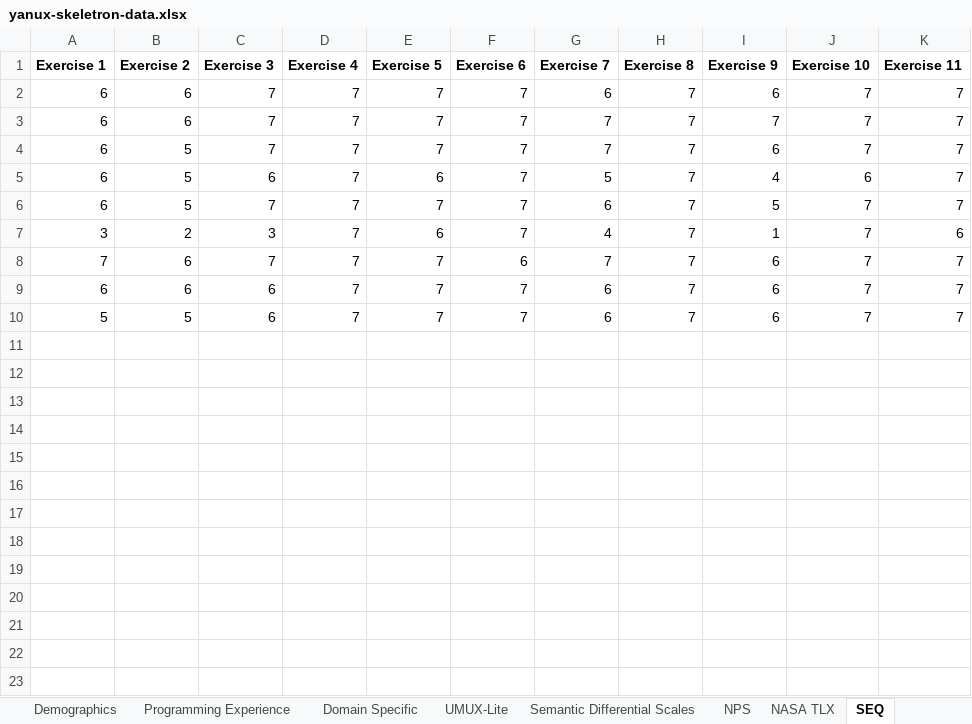
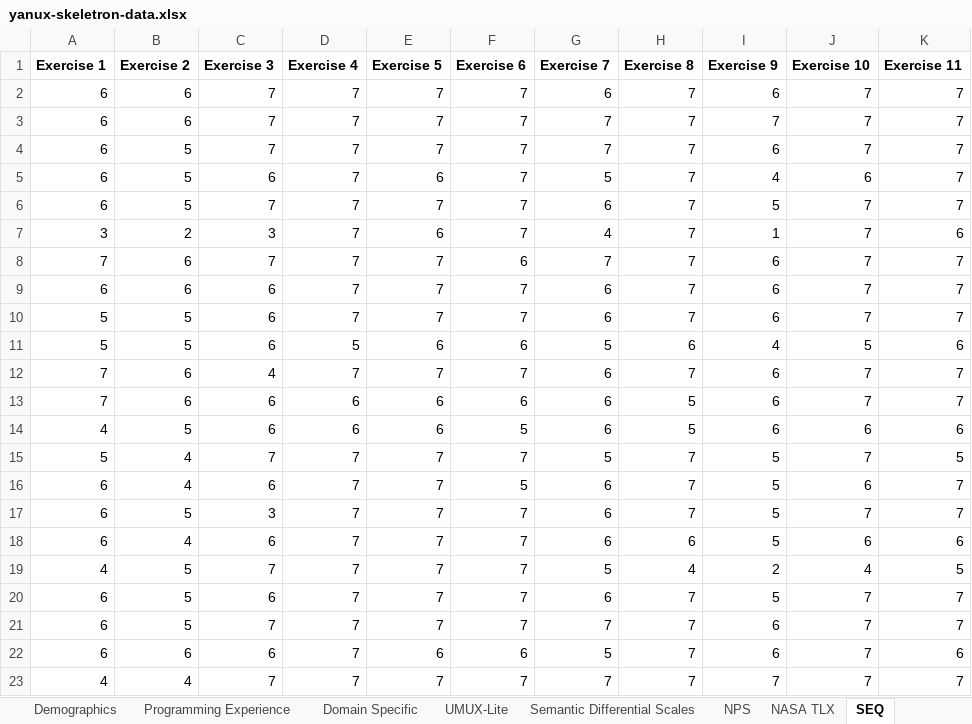
Before and after one commit to YanuX-Framework/YanuX-Cruncher, an Excel workbook: data/userstudies/yanux-skeletron-data.xlsx, sheet SEQ, drawn as a sheet; values as stored, in another font and other column widths than the file's, no borders; charts and pictures not drawn; the diff names each change by its address in the sheet, - before the commit and + after, or states it on an @@ line.

```diff
--- a/data/userstudies/yanux-skeletron-data.xlsx (sheet SEQ)
+++ b/data/userstudies/yanux-skeletron-data.xlsx (sheet SEQ)
+row 11: 5 | 5 | 6 | 5 | 6 | 6 | 5 | 6 | 4 | 5 | 6
+row 12: 7 | 6 | 4 | 7 | 7 | 7 | 6 | 7 | 6 | 7 | 7
+row 13: 7 | 6 | 6 | 6 | 6 | 6 | 6 | 5 | 6 | 7 | 7
+row 14: 4 | 5 | 6 | 6 | 6 | 5 | 6 | 5 | 6 | 6 | 6
+row 15: 5 | 4 | 7 | 7 | 7 | 7 | 5 | 7 | 5 | 7 | 5
+row 16: 6 | 4 | 6 | 7 | 7 | 5 | 6 | 7 | 5 | 6 | 7
+row 17: 6 | 5 | 3 | 7 | 7 | 7 | 6 | 7 | 5 | 7 | 7
+row 18: 6 | 4 | 6 | 7 | 7 | 7 | 6 | 6 | 5 | 6 | 6
+row 19: 4 | 5 | 7 | 7 | 7 | 7 | 5 | 4 | 2 | 4 | 5
+row 20: 6 | 5 | 6 | 7 | 7 | 7 | 6 | 7 | 5 | 7 | 7
+row 21: 6 | 5 | 7 | 7 | 7 | 7 | 7 | 7 | 6 | 7 | 7
+row 22: 6 | 6 | 6 | 7 | 6 | 6 | 5 | 7 | 6 | 7 | 6
+row 23: 4 | 4 | 7 | 7 | 7 | 7 | 7 | 7 | 7 | 7 | 7
```
Also changed, not shown: sheet Full, sheet Exercises Raw, sheet NASA TLX Raw, sheet Questionnaire, sheet Questionnaire Raw, sheet NASA TLX, 6 more sheets, formulas that keep their value, 1 other file.
